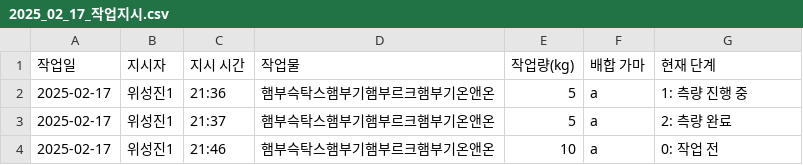
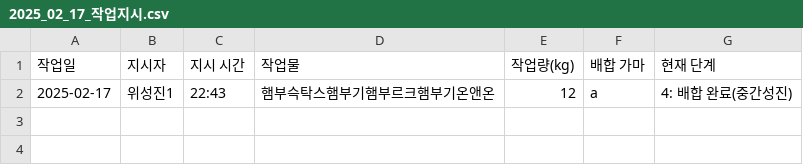
Before and after one commit to wisj98/measurement_again, a CSV file: data/data/2025_02_17_작업지시.csv, drawn as a sheet.

```diff
--- a/data/data/2025_02_17_작업지시.csv
+++ b/data/data/2025_02_17_작업지시.csv
@@ -1,4 +1,2 @@
 작업일,지시자,지시 시간,작업물,작업량(kg),배합 가마,현재 단계
-2025-02-17,위성진1,21:36,햄부슥탁스햄부기햄부르크햄부기온앤온 ,5,a,1: 측량 진행 중
-2025-02-17,위성진1,21:37,햄부슥탁스햄부기햄부르크햄부기온앤온 ,5,a,2: 측량 완료
-2025-02-17,위성진1,21:46,햄부슥탁스햄부기햄부르크햄부기온앤온 ,10,a,0: 작업 전
+2025-02-17,위성진1,22:43,햄부슥탁스햄부기햄부르크햄부기온앤온 ,12,a,4: 배합 완료(중간성진)
```
Also changed, not shown: data/data/2025_02_17_측정완료.csv, 12 other files.
